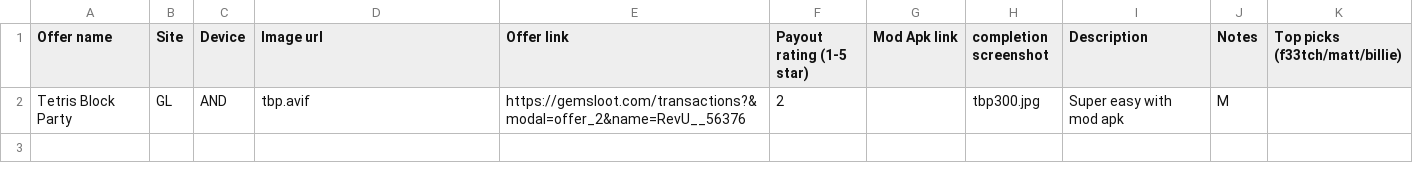
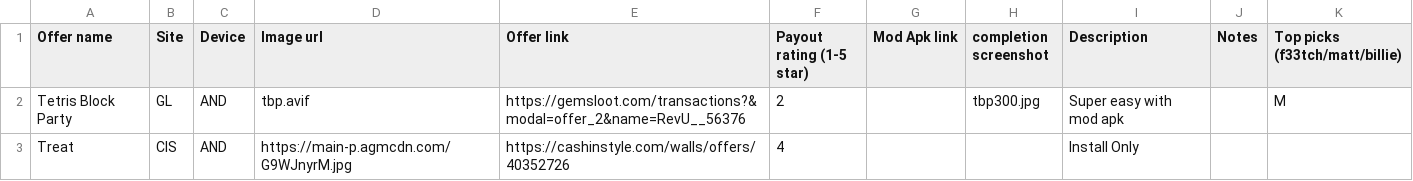
Before and after one commit to frontseatspud/greyarea, a CSV file: list.csv, drawn as a sheet.

Commit message:
Update list.csv

```diff
--- a/list.csv
+++ b/list.csv
@@ -1,2 +1,3 @@
 Offer name,Site,Device,Image url,Offer link,Payout rating (1-5 star),Mod Apk link,completion screenshot,Description,Notes,Top picks (f33tch/matt/billie)
-"Tetris Block Party",GL,AND,tbp.avif,"https://gemsloot.com/transactions?&modal=offer_2&name=RevU__56376",2,"",tbp300.jpg,"Super easy with mod apk",M,
+Tetris Block Party,GL,AND,tbp.avif,https://gemsloot.com/transactions?&modal=offer_2&name=RevU__56376,2,,tbp300.jpg,Super easy with mod apk,,M
+Treat,CIS,AND,https://main-p.agmcdn.com/G9WJnyrM.jpg,https://cashinstyle.com/walls/offers/40352726,4,,,Install Only,,
```
